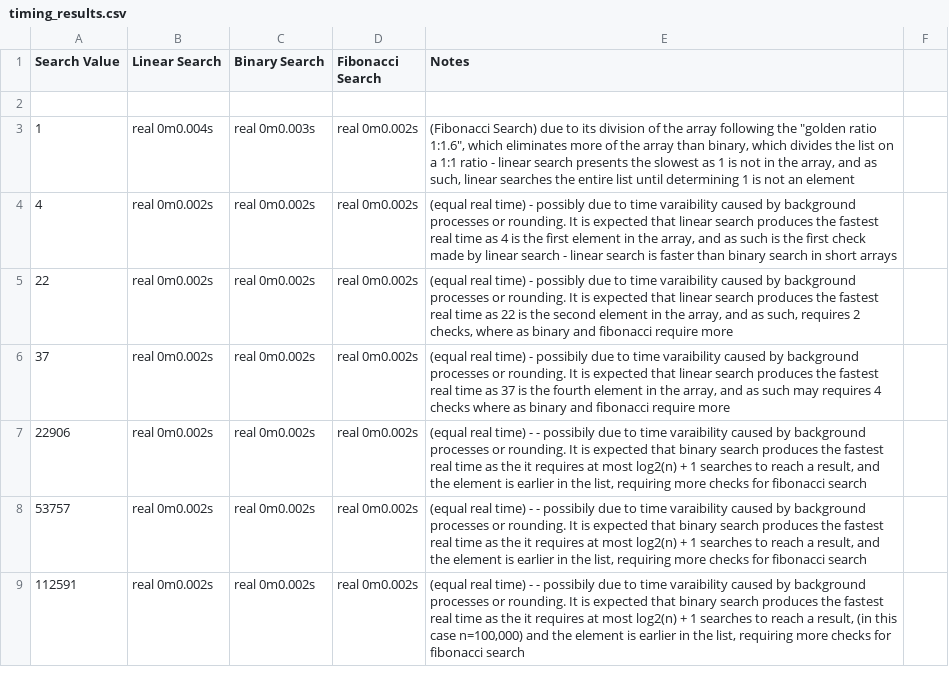
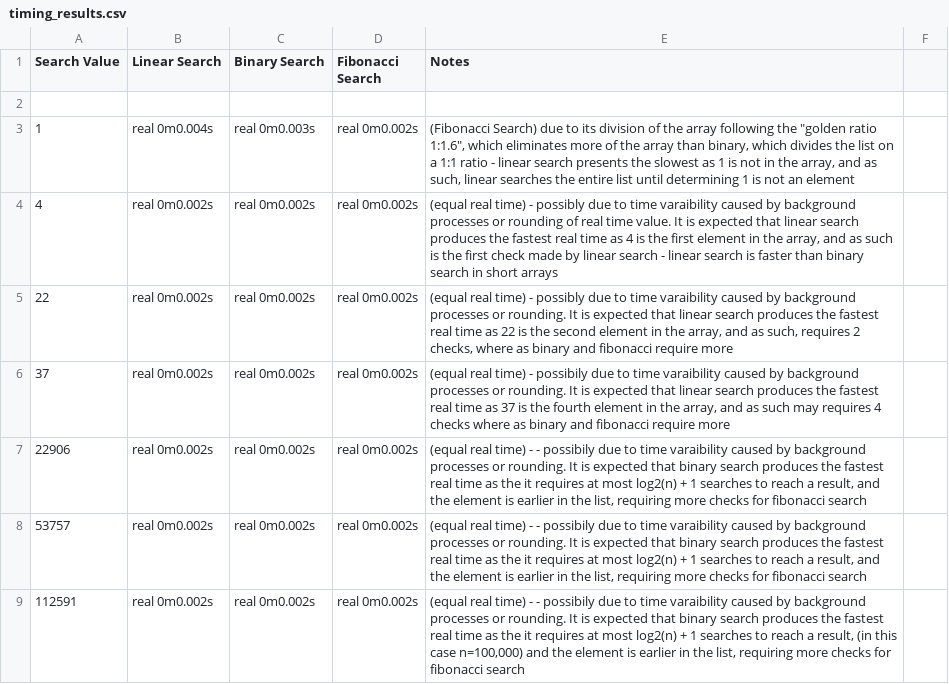
Before and after one commit to Michele-4-Akeson/University-C-Code, a CSV file: L05/timing_results.csv, drawn as a sheet; only a part is shown.

```diff
--- a/L05/timing_results.csv
+++ b/L05/timing_results.csv
@@ -3,3 +3,3 @@ Search Value    ,Linear Search ,Binary Search, Fibonacci Search  ,Notes,
 1,         real 0m0.004s, real 0m0.003s, real 0m0.002s,"(Fibonacci Search) due to its division of the array following the ""golden ratio 1:1.6"", which eliminates more of the array than binary, which divides the list on a 1:1 ratio - linear search presents the slowest as 1 is not in the array, and as such, linear searches the entire list until determining 1 is not an element",
-4,         real 0m0.002s, real 0m0.002s, real 0m0.002s,"(equal real time) - possibly due to time varaibility caused by background processes or rounding. It is expected that linear search produces the fastest real time as 4 is the first element in the array, and as such is the first check made by linear search - linear search is faster than binary search in short arrays",
+4,         real 0m0.002s, real 0m0.002s, real 0m0.002s,"(equal real time) - possibly due to time varaibility caused by background processes or rounding of real time value. It is expected that linear search produces the fastest real time as 4 is the first element in the array, and as such is the first check made by linear search - linear search is faster than binary search in short arrays",
 22,        real 0m0.002s, real 0m0.002s, real 0m0.002s,"(equal real time) - possibly due to time varaibility caused by background processes or rounding. It is expected that linear search produces the fastest real time as 22 is the second element in the array, and as such, requires 2 checks, where as binary and fibonacci require more",
```
Also changed, not shown: 10 other files.
